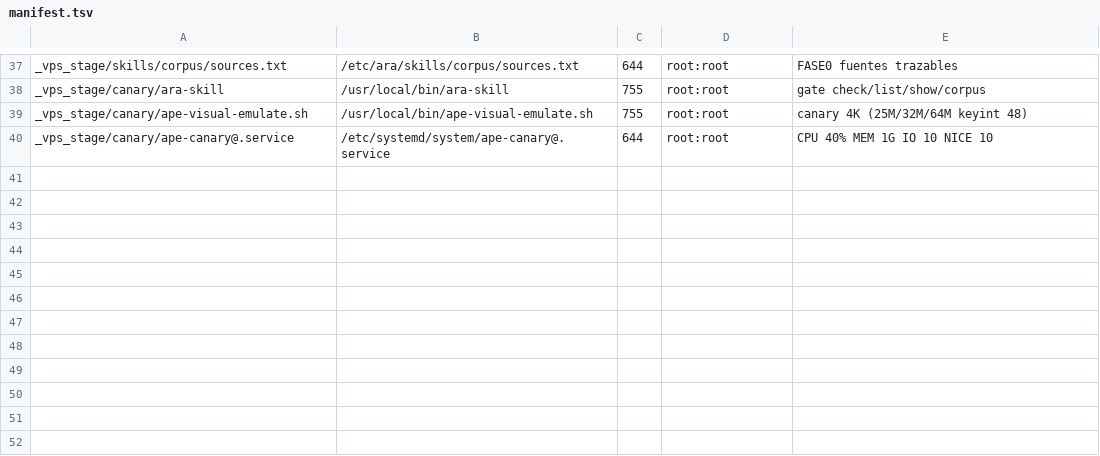
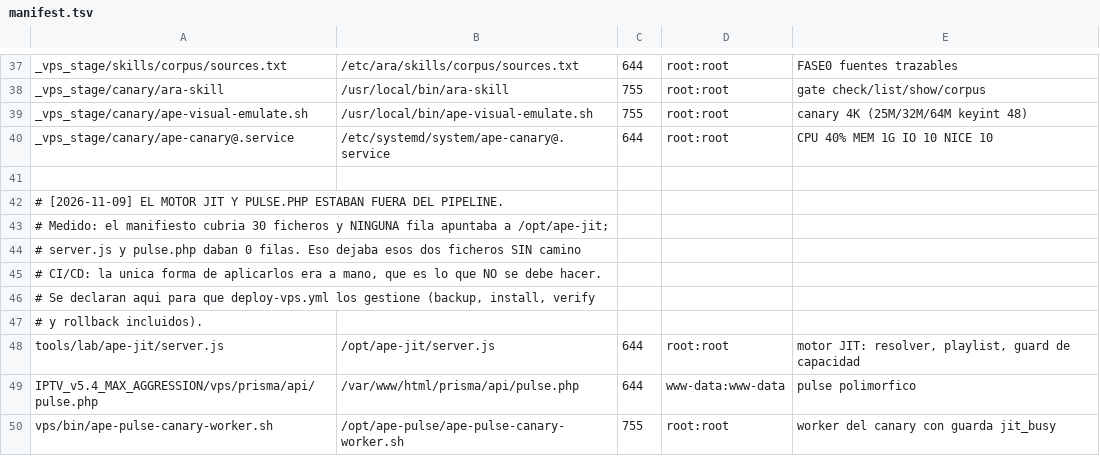
Before and after one commit to hefarica/IPTV_Navigator_PRO_v5.4_MAX_AGGRESSION, a TSV file: _vps_stage/deploy/manifest.tsv, drawn as a sheet; only a part is shown, gaps mark what is left out.

Commit message:
fix(deploy): el motor JIT y pulse.php estaban FUERA del pipeline
LA CAUSA RAIZ DEL DESASTRE, MEDIDA

  El manifiesto de deploy-vps.yml cubria 30 ficheros y NINGUNA fila apuntaba a
  /opt/ape-jit:
    'ape-jit'    -> 0 filas
    'server.js'  -> 0 filas
    'pulse.php'  -> 0 filas
    'ape-pulse'  -> 0 filas

  Es decir: el motor JIT y pulse.php NO tenian camino CI/CD. La unica forma de
  aplicarlos era a mano. Eso es lo que hice toda la sesion, y es exactamente lo
  prohibido. El error no empezo en el scp: empezo en que esos dos ficheros nunca
  se declararon en el manifiesto, asi que el pipeline no podia gestionarlos.

ARREGLO
  manifiesto 30 -> 33 filas:
    tools/lab/ape-jit/server.js                      -> /opt/ape-jit/server.js
    IPTV_v5.4_MAX_AGGRESSION/vps/prisma/api/pulse.php -> /var/www/html/prisma/api/pulse.php
    vps/bin/ape-pulse-canary-worker.sh               -> /opt/ape-pulse/ape-pulse-canary-worker.sh
  Ahora deploy-vps.yml les da backup, install, verify y rollback como a los demas.

  pulse.php del repo vuelto al estado PREVIO a mi cambio (checkout de 3c43a88e^):
    27.721 B, identico al que quedo en el VPS tras el rollback. El bloque
    JIT-first que el operador rechazo NO viaja en el proximo deploy.

QUE APLICARIA EL PROXIMO DEPLOY (cuando se apruebe)
    /opt/ape-jit/server.js          -> version del repo, que INCLUYE el guard de
                                       capacidad: 4K RECHAZADO, 1080p abajo acepta
    /opt/ape-pulse/ape-pulse-canary-worker.sh -> version con guarda jit_busy
    /var/www/html/prisma/api/pulse.php        -> original (sin mi bloque)

NO SE DESPLIEGA AQUI. Solo se declara. El deploy lo dispara y lo aprueba el
operador en el Environment production de deploy-vps.yml.

```diff
--- a/_vps_stage/deploy/manifest.tsv
+++ b/_vps_stage/deploy/manifest.tsv
@@ -40 +40,11 @@ _vps_stage/canary/ape-visual-emulate.sh	/usr/local/bin/ape-visual-emulate.sh	755
 _vps_stage/canary/ape-canary@.service	/etc/systemd/system/ape-canary@.service	644	root:root	CPU 40% MEM 1G IO 10 NICE 10
+
+# [2026-11-09] EL MOTOR JIT Y PULSE.PHP ESTABAN FUERA DEL PIPELINE.
+# Medido: el manifiesto cubria 30 ficheros y NINGUNA fila apuntaba a /opt/ape-jit;
+# server.js y pulse.php daban 0 filas. Eso dejaba esos dos ficheros SIN camino
+# CI/CD: la unica forma de aplicarlos era a mano, que es lo que NO se debe hacer.
+# Se declaran aqui para que deploy-vps.yml los gestione (backup, install, verify
+# y rollback incluidos).
+tools/lab/ape-jit/server.js	/opt/ape-jit/server.js	644	root:root	motor JIT: resolver, playlist, guard de capacidad
+IPTV_v5.4_MAX_AGGRESSION/vps/prisma/api/pulse.php	/var/www/html/prisma/api/pulse.php	644	www-data:www-data	pulse polimorfico
+vps/bin/ape-pulse-canary-worker.sh	/opt/ape-pulse/ape-pulse-canary-worker.sh	755	root:root	worker del canary con guarda jit_busy
```
Also changed, not shown: 1 other file.
